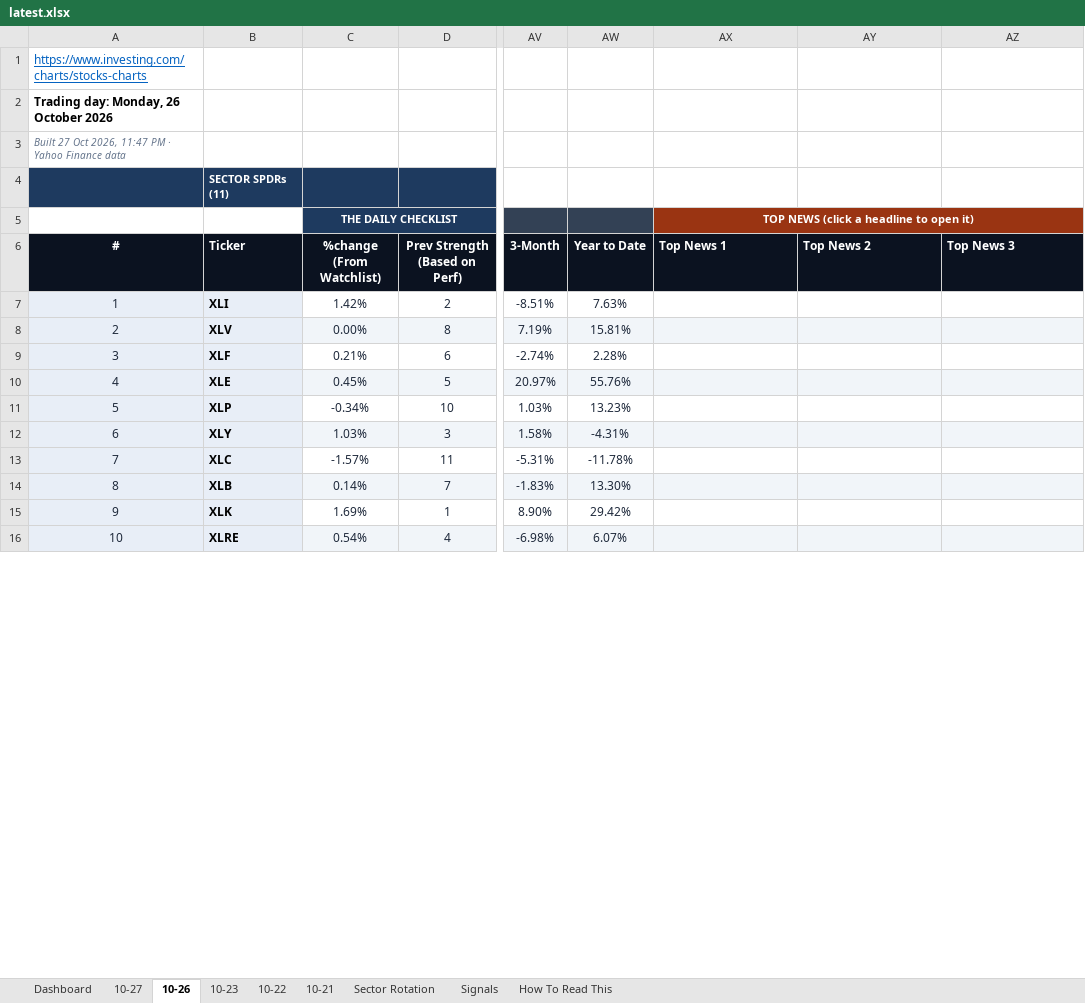
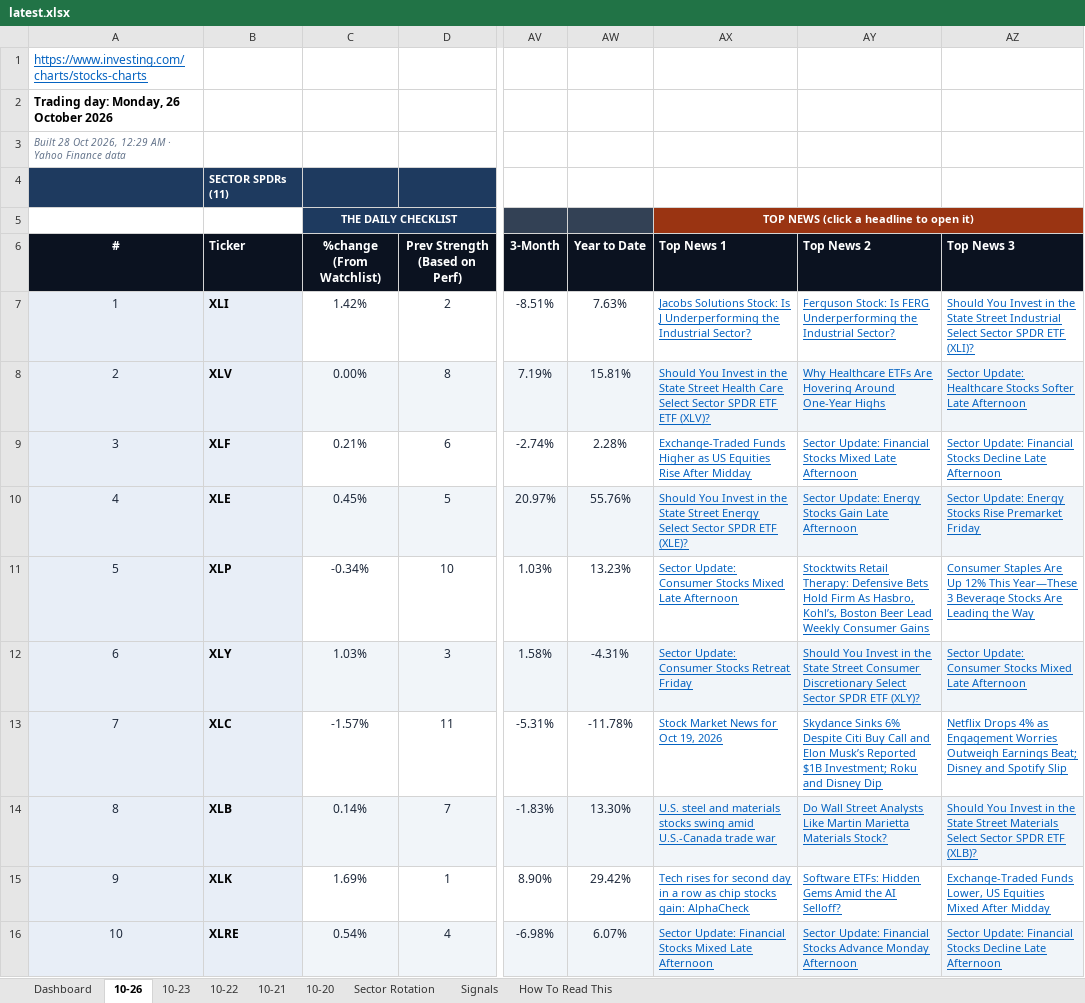
Before and after one commit to GeoWizard4645/Stock-Analysis-for-my-Grandpa, an Excel workbook: docs/data/latest.xlsx, sheet 10-26, drawn as a sheet; only a part is shown, gaps mark what is left out; values as stored, in another font and other column widths than the file's, no borders; conditional formats not drawn; the diff covers the shown part only; the diff names each change by its address in the sheet, - before the commit and + after, or states it on an @@ line.

```diff
--- a/docs/data/latest.xlsx (sheet 10-26)
+++ b/docs/data/latest.xlsx (sheet 10-26)
-sheet tab: 10-27
+sheet tab: 10-20
-A3 (#): Built 27 Oct 2026, 11:47 PM · Yahoo…
+A3 (#): Built 28 Oct 2026, 12:29 AM · Yahoo…
-AX7 (Top News 1): (empty)
+AX7 (Top News 1): Jacobs Solutions Stock: Is J Underperforming the Industrial Sector?
-AY7 (Top News 2): (empty)
+AY7 (Top News 2): Ferguson Stock: Is FERG Underperforming the Industrial Sector?
-AZ7 (Top News 3): (empty)
+AZ7 (Top News 3): Should You Invest in the State Street Industrial Select Sector SPDR ETF (XLI)?
-AX8 (Top News 1): (empty)
+AX8 (Top News 1): Should You Invest in the State Street Health Care Select Sector SPDR ETF ETF (XLV)?
-AY8 (Top News 2): (empty)
+AY8 (Top News 2): Why Healthcare ETFs Are Hovering Around One-Year Highs
-AZ8 (Top News 3): (empty)
+AZ8 (Top News 3): Sector Update: Healthcare Stocks Softer Late Afternoon
-AX9 (Top News 1): (empty)
+AX9 (Top News 1): Exchange-Traded Funds Higher as US Equities Rise After Midday
-AY9 (Top News 2): (empty)
+AY9 (Top News 2): Sector Update: Financial Stocks Mixed Late Afternoon
-AZ9 (Top News 3): (empty)
+AZ9 (Top News 3): Sector Update: Financial Stocks Decline Late Afternoon
-AX10 (Top News 1): (empty)
+AX10 (Top News 1): Should You Invest in the State Street Energy Select Sector SPDR ETF (XLE)?
-AY10 (Top News 2): (empty)
+AY10 (Top News 2): Sector Update: Energy Stocks Gain Late Afternoon
-AZ10 (Top News 3): (empty)
+AZ10 (Top News 3): Sector Update: Energy Stocks Rise Premarket Friday
-AX11 (Top News 1): (empty)
+AX11 (Top News 1): Sector Update: Consumer Stocks Mixed Late Afternoon
-AY11 (Top News 2): (empty)
+AY11 (Top News 2): Stocktwits Retail Therapy: Defensive Bets Hold Firm As Hasbro, Kohl’s, Boston Beer Lead Weekly Consumer Gains
-AZ11 (Top News 3): (empty)
+AZ11 (Top News 3): Consumer Staples Are Up 12% This Year—These 3 Beverage Stocks Are Leading the Way
-AX12 (Top News 1): (empty)
+AX12 (Top News 1): Sector Update: Consumer Stocks Retreat Friday
-AY12 (Top News 2): (empty)
+AY12 (Top News 2): Should You Invest in the State Street Consumer Discretionary Select Sector SPDR ETF (XLY)?
-AZ12 (Top News 3): (empty)
+AZ12 (Top News 3): Sector Update: Consumer Stocks Mixed Late Afternoon
-AX13 (Top News 1): (empty)
+AX13 (Top News 1): Stock Market News for Oct 19, 2026
-AY13 (Top News 2): (empty)
+AY13 (Top News 2): Skydance Sinks 6% Despite Citi Buy Call and Elon Musk’s Reported $1B Investment; Roku and Disney Dip
-AZ13 (Top News 3): (empty)
+AZ13 (Top News 3): Netflix Drops 4% as Engagement Worries Outweigh Earnings Beat; Disney and Spotify Slip
-AX14 (Top News 1): (empty)
+AX14 (Top News 1): U.S. steel and materials stocks swing amid U.S.-Canada trade war
-AY14 (Top News 2): (empty)
+AY14 (Top News 2): Do Wall Street Analysts Like Martin Marietta Materials Stock?
-AZ14 (Top News 3): (empty)
+AZ14 (Top News 3): Should You Invest in the State Street Materials Select Sector SPDR ETF (XLB)?
-AX15 (Top News 1): (empty)
+AX15 (Top News 1): Tech rises for second day in a row as chip stocks gain: AlphaCheck
-AY15 (Top News 2): (empty)
+AY15 (Top News 2): Software ETFs: Hidden Gems Amid the AI Selloff?
-AZ15 (Top News 3): (empty)
+AZ15 (Top News 3): Exchange-Traded Funds Lower, US Equities Mixed After Midday
-AX16 (Top News 1): (empty)
+AX16 (Top News 1): Sector Update: Financial Stocks Mixed Late Afternoon
-AY16 (Top News 2): (empty)
+AY16 (Top News 2): Sector Update: Financial Stocks Advance Monday Afternoon
-AZ16 (Top News 3): (empty)
+AZ16 (Top News 3): Sector Update: Financial Stocks Decline Late Afternoon
```
Also changed, not shown: 90 edited cells elsewhere in this sheet, sheet Dashboard, sheet Signals, sheet Sector Rotation, sheet 10-21, sheet 10-22, sheet 10-23, 1 other file.
